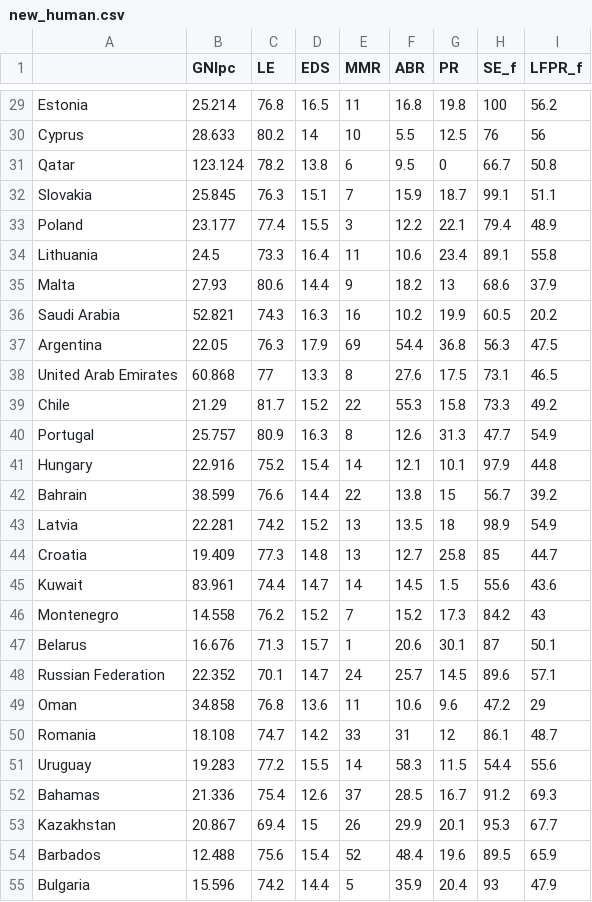
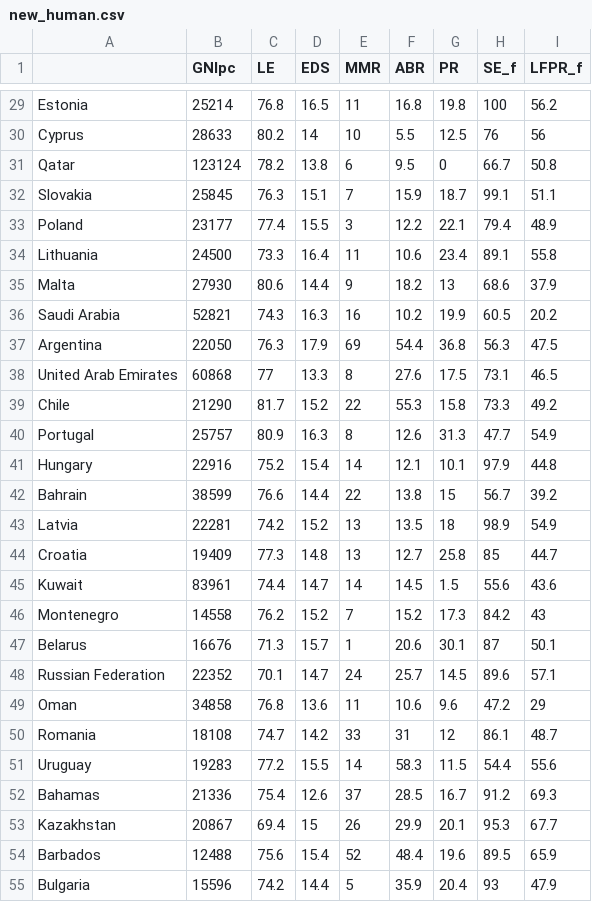
Before and after one commit to ssimovaa/IODS-project, a CSV file: data/new_human.csv, drawn as a sheet; only a part is shown, gaps mark what is left out; the diff covers the shown part only.

Commit message:
Corrected mutation of variable GNIpc

```diff
--- a/data/new_human.csv
+++ b/data/new_human.csv
@@ -29,27 +29,27 @@
-"Estonia",25.214,76.8,16.5,11,16.8,19.8,100,56.2
-"Cyprus",28.633,80.2,14,10,5.5,12.5,76,56
-"Qatar",123.124,78.2,13.8,6,9.5,0,66.7,50.8
-"Slovakia",25.845,76.3,15.1,7,15.9,18.7,99.1,51.1
-"Poland",23.177,77.4,15.5,3,12.2,22.1,79.4,48.9
-"Lithuania",24.5,73.3,16.4,11,10.6,23.4,89.1,55.8
-"Malta",27.93,80.6,14.4,9,18.2,13,68.6,37.9
-"Saudi Arabia",52.821,74.3,16.3,16,10.2,19.9,60.5,20.2
-"Argentina",22.05,76.3,17.9,69,54.4,36.8,56.3,47.5
-"United Arab Emirates",60.868,77,13.3,8,27.6,17.5,73.1,46.5
-"Chile",21.29,81.7,15.2,22,55.3,15.8,73.3,49.2
-"Portugal",25.757,80.9,16.3,8,12.6,31.3,47.7,54.9
-"Hungary",22.916,75.2,15.4,14,12.1,10.1,97.9,44.8
-"Bahrain",38.599,76.6,14.4,22,13.8,15,56.7,39.2
-"Latvia",22.281,74.2,15.2,13,13.5,18,98.9,54.9
-"Croatia",19.409,77.3,14.8,13,12.7,25.8,85,44.7
-"Kuwait",83.961,74.4,14.7,14,14.5,1.5,55.6,43.6
-"Montenegro",14.558,76.2,15.2,7,15.2,17.3,84.2,43
-"Belarus",16.676,71.3,15.7,1,20.6,30.1,87,50.1
-"Russian Federation",22.352,70.1,14.7,24,25.7,14.5,89.6,57.1
-"Oman",34.858,76.8,13.6,11,10.6,9.6,47.2,29
-"Romania",18.108,74.7,14.2,33,31,12,86.1,48.7
-"Uruguay",19.283,77.2,15.5,14,58.3,11.5,54.4,55.6
-"Bahamas",21.336,75.4,12.6,37,28.5,16.7,91.2,69.3
-"Kazakhstan",20.867,69.4,15,26,29.9,20.1,95.3,67.7
-"Barbados",12.488,75.6,15.4,52,48.4,19.6,89.5,65.9
-"Bulgaria",15.596,74.2,14.4,5,35.9,20.4,93,47.9
+"Estonia",25214,76.8,16.5,11,16.8,19.8,100,56.2
+"Cyprus",28633,80.2,14,10,5.5,12.5,76,56
+"Qatar",123124,78.2,13.8,6,9.5,0,66.7,50.8
+"Slovakia",25845,76.3,15.1,7,15.9,18.7,99.1,51.1
+"Poland",23177,77.4,15.5,3,12.2,22.1,79.4,48.9
+"Lithuania",24500,73.3,16.4,11,10.6,23.4,89.1,55.8
+"Malta",27930,80.6,14.4,9,18.2,13,68.6,37.9
+"Saudi Arabia",52821,74.3,16.3,16,10.2,19.9,60.5,20.2
+"Argentina",22050,76.3,17.9,69,54.4,36.8,56.3,47.5
+"United Arab Emirates",60868,77,13.3,8,27.6,17.5,73.1,46.5
+"Chile",21290,81.7,15.2,22,55.3,15.8,73.3,49.2
+"Portugal",25757,80.9,16.3,8,12.6,31.3,47.7,54.9
+"Hungary",22916,75.2,15.4,14,12.1,10.1,97.9,44.8
+"Bahrain",38599,76.6,14.4,22,13.8,15,56.7,39.2
+"Latvia",22281,74.2,15.2,13,13.5,18,98.9,54.9
+"Croatia",19409,77.3,14.8,13,12.7,25.8,85,44.7
+"Kuwait",83961,74.4,14.7,14,14.5,1.5,55.6,43.6
+"Montenegro",14558,76.2,15.2,7,15.2,17.3,84.2,43
+"Belarus",16676,71.3,15.7,1,20.6,30.1,87,50.1
+"Russian Federation",22352,70.1,14.7,24,25.7,14.5,89.6,57.1
+"Oman",34858,76.8,13.6,11,10.6,9.6,47.2,29
+"Romania",18108,74.7,14.2,33,31,12,86.1,48.7
+"Uruguay",19283,77.2,15.5,14,58.3,11.5,54.4,55.6
+"Bahamas",21336,75.4,12.6,37,28.5,16.7,91.2,69.3
+"Kazakhstan",20867,69.4,15,26,29.9,20.1,95.3,67.7
+"Barbados",12488,75.6,15.4,52,48.4,19.6,89.5,65.9
+"Bulgaria",15596,74.2,14.4,5,35.9,20.4,93,47.9
```
Also changed, not shown: 122 edited cells elsewhere in this file, 1 other file.
